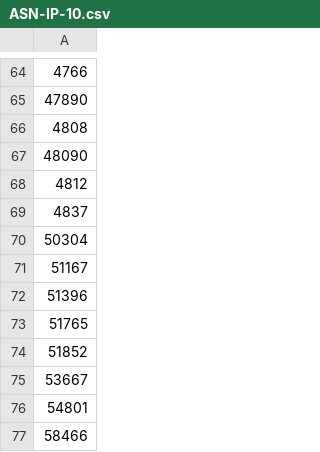
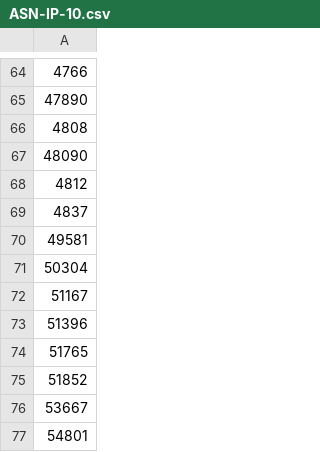
Before and after one commit to cypher139/ipblacklist, a CSV file: Reports/ASN-IP-10.csv, drawn as a sheet; only a part is shown, gaps mark what is left out; the shorter side is filled out with more unchanged rows; the diff names each change by its address in the sheet, - before the commit and + after, or states it on an @@ line.

```diff
--- a/Reports/ASN-IP-10.csv
+++ b/Reports/ASN-IP-10.csv
+row 70: 49581
```
Also changed, not shown: Reports/ASN-CN.csv, Reports/ASN-IP.csv, 7 other files.
